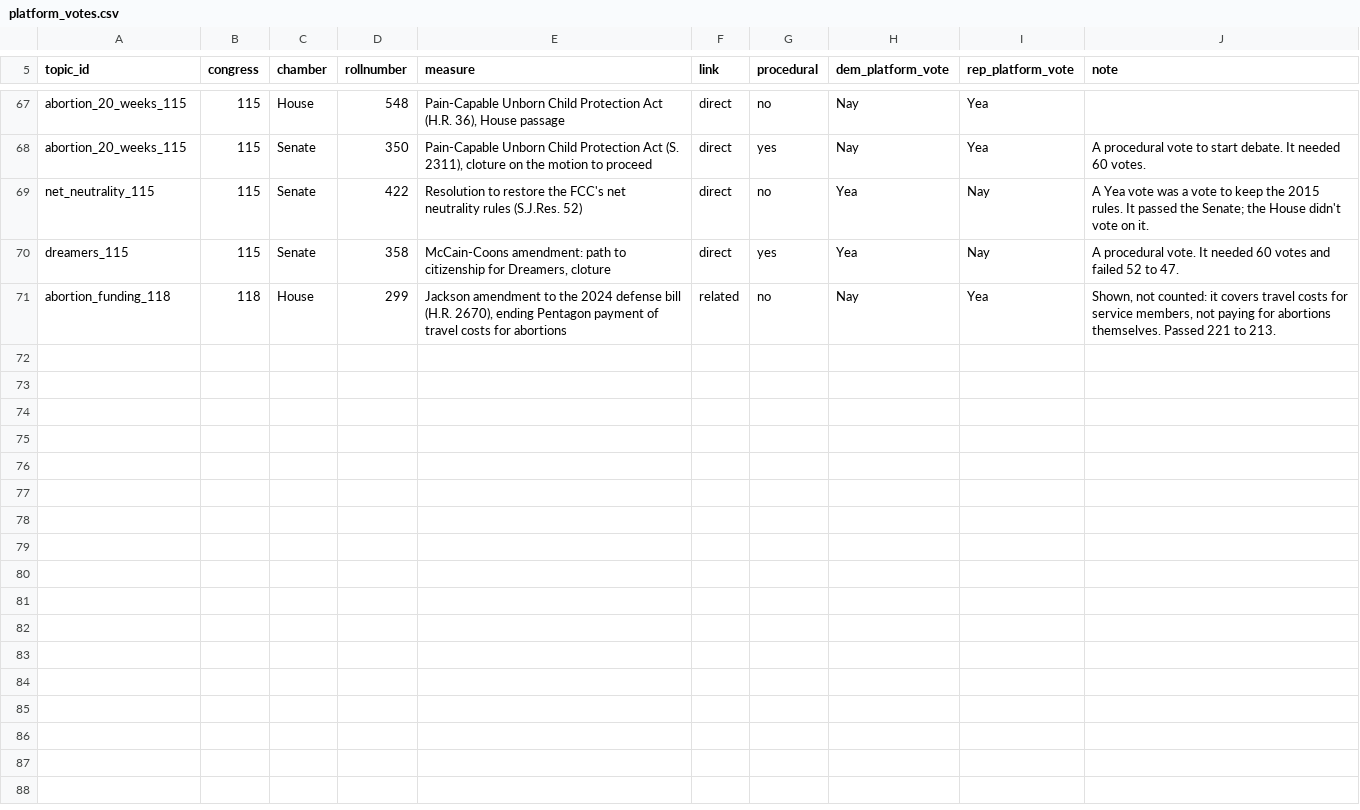
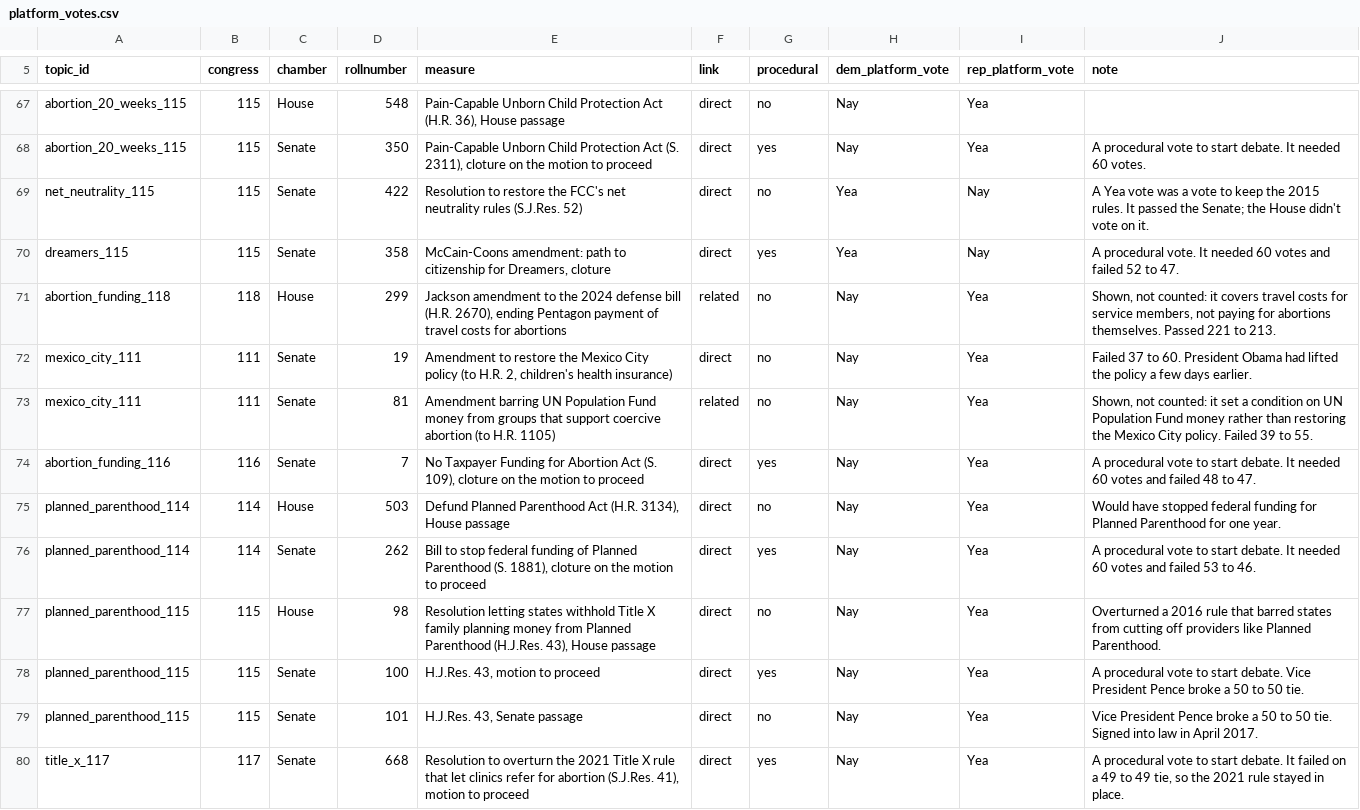
Before and after one commit to RendellRich/partycohesion, a CSV file: data/platform_votes.csv, drawn as a sheet; only a part is shown, gaps mark what is left out.

```diff
--- a/data/platform_votes.csv
+++ b/data/platform_votes.csv
@@ -71 +71,10 @@ dreamers_115,115,Senate,358,"McCain-Coons amendment: path to citizenship for Dre
 abortion_funding_118,118,House,299,"Jackson amendment to the 2024 defense bill (H.R. 2670), ending Pentagon payment of travel costs for abortions",related,no,Nay,Yea,"Shown, not counted: it covers travel costs for service members, not paying for abortions themselves. Passed 221 to 213."
+mexico_city_111,111,Senate,19,"Amendment to restore the Mexico City policy (to H.R. 2, children's health insurance)",direct,no,Nay,Yea,Failed 37 to 60. President Obama had lifted the policy a few days earlier.
+mexico_city_111,111,Senate,81,Amendment barring UN Population Fund money from groups that support coercive abortion (to H.R. 1105),related,no,Nay,Yea,"Shown, not counted: it set a condition on UN Population Fund money rather than restoring the Mexico City policy. Failed 39 to 55."
+abortion_funding_116,116,Senate,7,"No Taxpayer Funding for Abortion Act (S. 109), cloture on the motion to proceed",direct,yes,Nay,Yea,A procedural vote to start debate. It needed 60 votes and failed 48 to 47.
+planned_parenthood_114,114,House,503,"Defund Planned Parenthood Act (H.R. 3134), House passage",direct,no,Nay,Yea,Would have stopped federal funding for Planned Parenthood for one year.
+planned_parenthood_114,114,Senate,262,"Bill to stop federal funding of Planned Parenthood (S. 1881), cloture on the motion to proceed",direct,yes,Nay,Yea,A procedural vote to start debate. It needed 60 votes and failed 53 to 46.
+planned_parenthood_115,115,House,98,"Resolution letting states withhold Title X family planning money from Planned Parenthood (H.J.Res. 43), House passage",direct,no,Nay,Yea,Overturned a 2016 rule that barred states from cutting off providers like Planned Parenthood.
+planned_parenthood_115,115,Senate,100,"H.J.Res. 43, motion to proceed",direct,yes,Nay,Yea,A procedural vote to start debate. Vice President Pence broke a 50 to 50 tie.
+planned_parenthood_115,115,Senate,101,"H.J.Res. 43, Senate passage",direct,no,Nay,Yea,Vice President Pence broke a 50 to 50 tie. Signed into law in April 2017.
+title_x_117,117,Senate,668,"Resolution to overturn the 2021 Title X rule that let clinics refer for abortion (S.J.Res. 41), motion to proceed",direct,yes,Nay,Yea,"A procedural vote to start debate. It failed on a 49 to 49 tie, so the 2021 rule stayed in place."
```
Also changed, not shown: data/platform_topics.csv, 2 other files.
